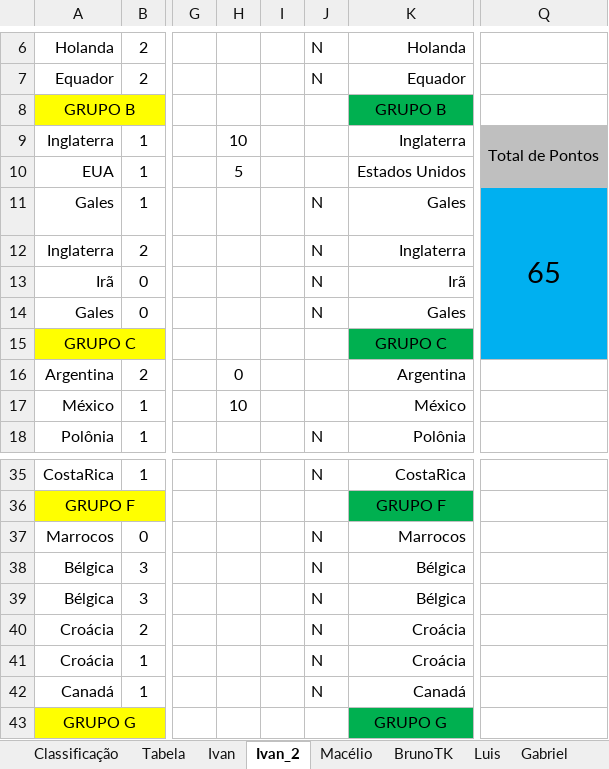
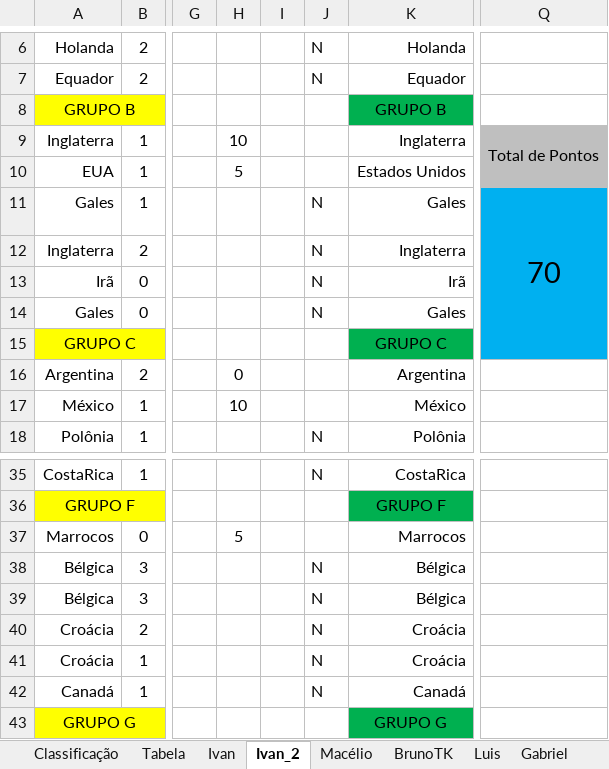
Before and after one commit to IvanIndaia/bolao, an Excel workbook: docs/Bolão da Copa - Catar 2022.xlsm, sheet Ivan_2, drawn as a sheet; only a part is shown, gaps mark what is left out; values as stored, in another font and other column widths than the file's, no borders; charts and pictures not drawn; the diff names each change by its address in the sheet, - before the commit and + after, or states it on an @@ line.

```diff
--- a/docs/Bolão da Copa - Catar 2022.xlsm (sheet Ivan_2)
+++ b/docs/Bolão da Copa - Catar 2022.xlsm (sheet Ivan_2)
-Q11: 65
+Q11: 70
-H37: (empty)
+H37: 5
-J37: N
+J37: (empty)
```
Also changed, not shown: sheet Cleófaz, sheet Luana, sheet Juninho1, sheet Mácio, sheet Alex, sheet Juninho2, 18 more sheets, other sheet tabs, formulas that keep their value, charts or pictures, 1 other file.
